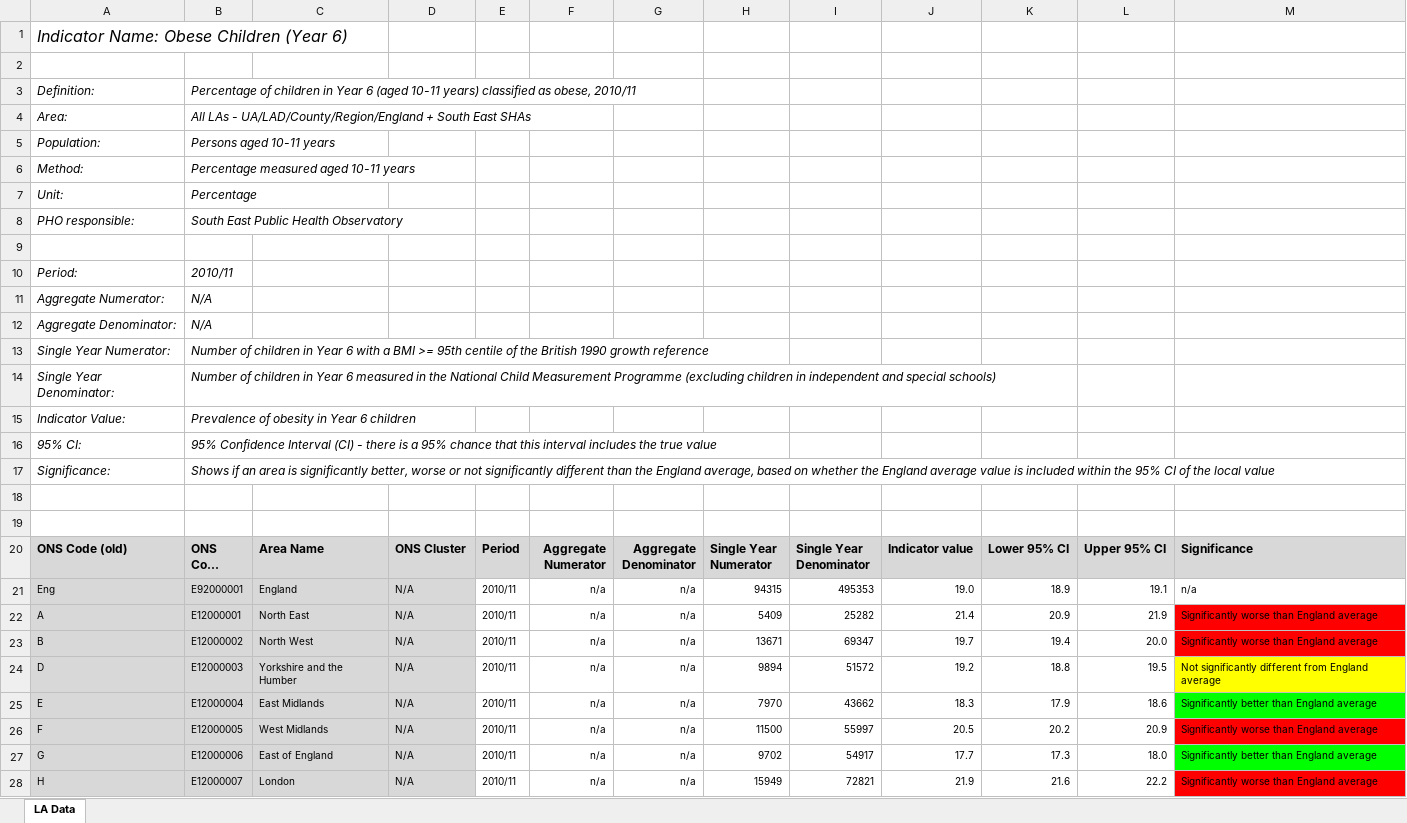
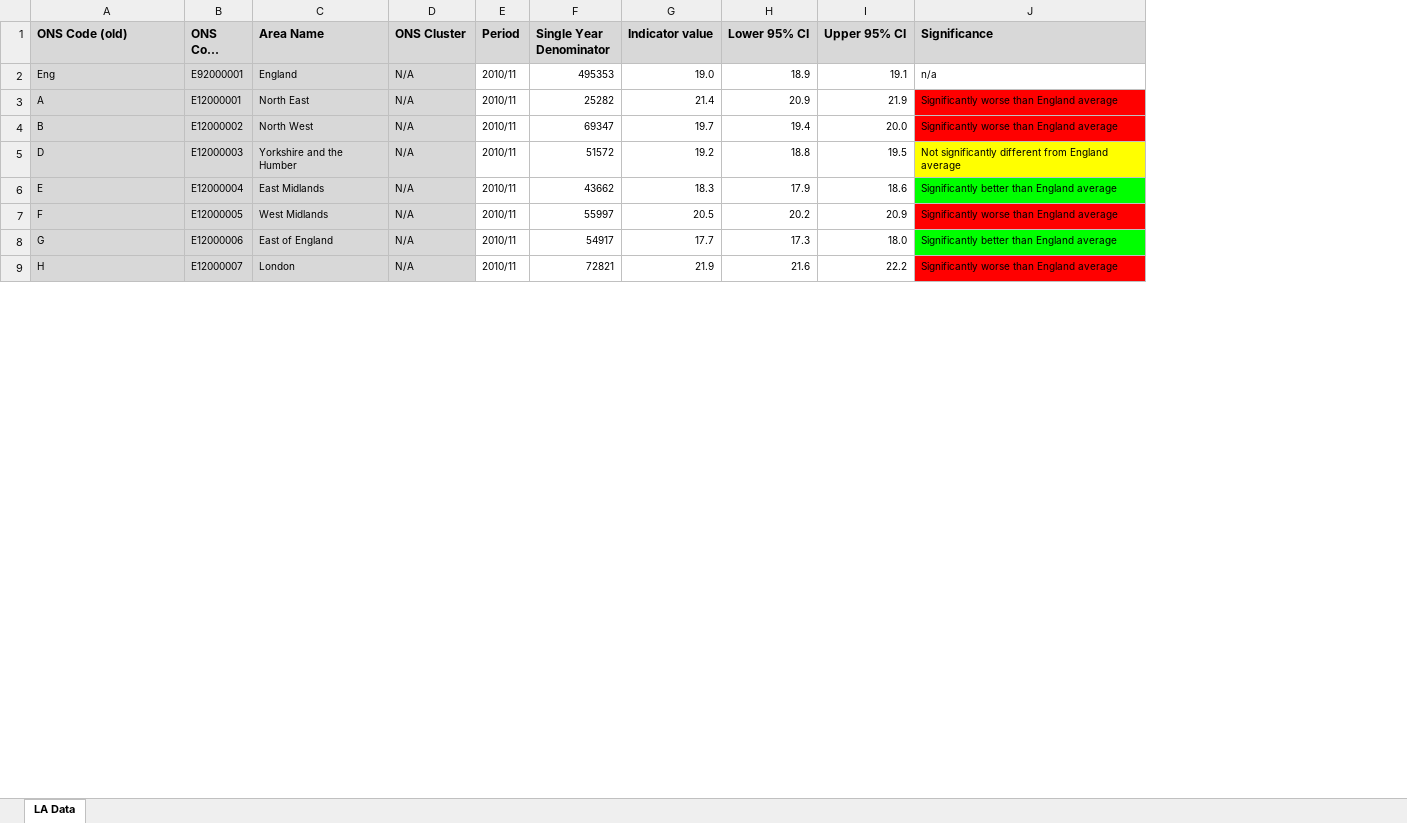
Before and after one commit to elahmo/dsfood, an Excel workbook: datasets/Healthy_Living_Data/Obesechildrenyear6.xlsx, sheet LA Data, drawn as a sheet; only a part is shown; long unchanged cells end in …; values as stored, in another font and other column widths than the file's, no borders; removed rows and columns are numbered as before the commit, all else as after; the diff names each change by its address in the sheet, - before the commit and + after, or states it on an @@ line.

```diff
--- a/datasets/Healthy_Living_Data/Obesechildrenyear6.xlsx (sheet LA Data)
+++ b/datasets/Healthy_Living_Data/Obesechildrenyear6.xlsx (sheet LA Data)
-column F (Aggregate Numerator), rows 21-28: all n/a
-column G (Aggregate Denominator), rows 21-28: all n/a
-column H (Single Year Numerator), rows 21-28: 94315 | 5409 | 13671 | 9894 | 7970 | 11500 | 9702 | 15949
-row 1: Indicator Name: Obese Children (Year 6)
-row 2: (empty)
-row 3: Definition: | Percentage of children in Year 6 (aged 10-11 years) classified as obese, 2010/11
-row 4: Area: | All LAs - UA/LAD/County/Region/England + South East SHAs
-row 5: Population: | Persons aged 10-11 years
-row 6: Method: | Percentage measured aged 10-11 years
-row 7: Unit: | Percentage
-row 8: PHO responsible: | South East Public Health Observatory
-row 9: (empty)
-row 10: Period: | 2010/11
-row 11: Aggregate Numerator: | N/A
-row 12: Aggregate Denominator: | N/A
-row 13: Single Year Numerator: | Number of children in Year 6 with a BMI >= 95th centile of the British 1990 growth reference
-row 14: Single Year Denominator: | Number of children in Year 6 measured in the National Child Measurement Programme (excluding children in independent and special schools)
-row 15: Indicator Value: | Prevalence of obesity in Year 6 children
-row 16: 95% CI: | 95% Confidence Interval (CI) - there is a 95% chance that this interval includes the true value
-row 17: Significance: | Shows if an area is significantly better, worse or not significantly different than the England average, based on whether the England average value is included within the 95% CI of the local value
-row 18: (empty)
-row 19: (empty)
```
Also changed, not shown: datasets/Healthy_Living_Data/Healthyeatingadults.xlsx, datasets/Healthy_Living_Data/Obeseadults.xlsx, 7 other files.
